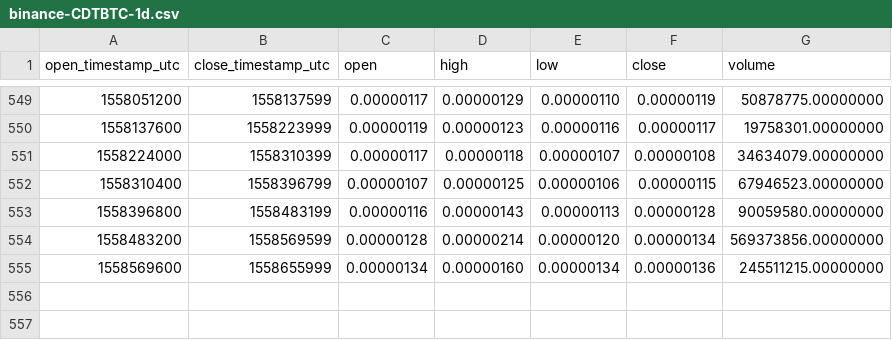
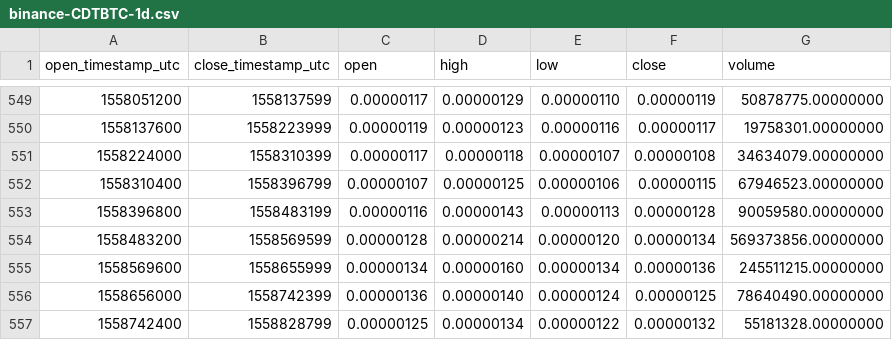
Before and after one commit to cryptobigbro/binance-CDTBTC, a CSV file: binance-CDTBTC-1d.csv, drawn as a sheet; only a part is shown, gaps mark what is left out.

Commit message:
Update OHLCV data.

```diff
--- a/binance-CDTBTC-1d.csv
+++ b/binance-CDTBTC-1d.csv
@@ -555 +555,3 @@ open_timestamp_utc,close_timestamp_utc,open,high,low,close,volume
 1558569600,1558655999,0.00000134,0.00000160,0.00000134,0.00000136,245511215.00000000
+1558656000,1558742399,0.00000136,0.00000140,0.00000124,0.00000125,78640490.00000000
+1558742400,1558828799,0.00000125,0.00000134,0.00000122,0.00000132,55181328.00000000
```
Also changed, not shown: 1 other file.
